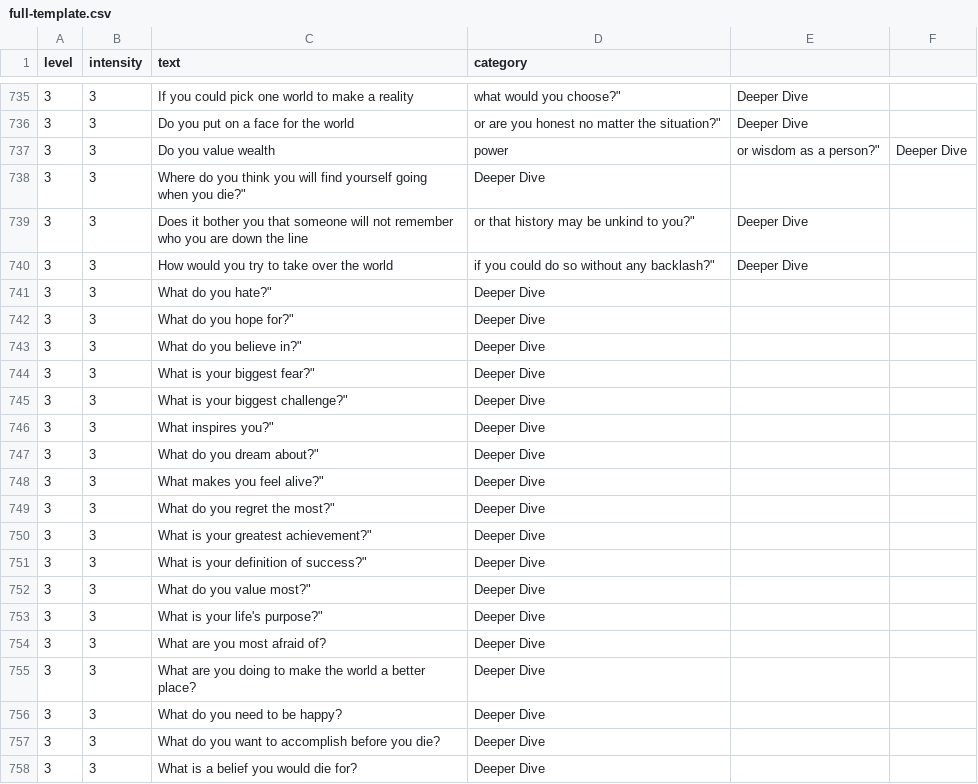
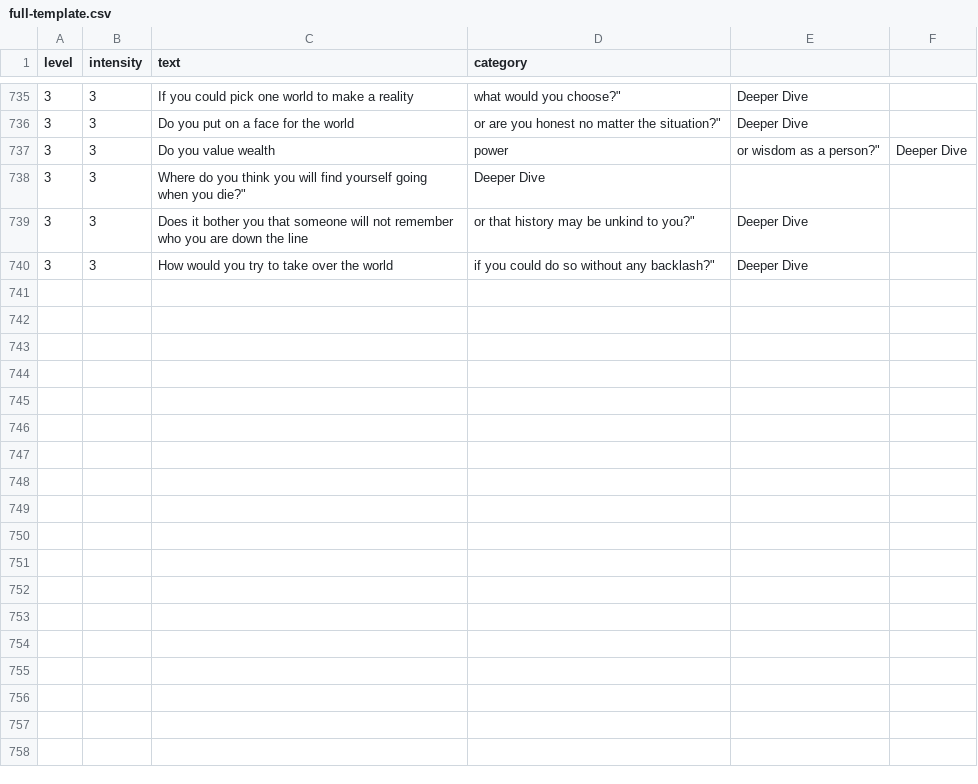
Before and after one commit to schandra29/StrangersAfterHours, a CSV file: tools/full-template.csv, drawn as a sheet; only a part is shown, gaps mark what is left out.

```diff
--- a/tools/full-template.csv
+++ b/tools/full-template.csv
@@ -740,19 +740 @@ level,intensity,text,category
 3,3,How would you try to take over the world, if you could do so without any backlash?",Deeper Dive
-3,3, What do you hate?",Deeper Dive
-3,3, What do you hope for?",Deeper Dive
-3,3, What do you believe in?",Deeper Dive
-3,3, What is your biggest fear?",Deeper Dive
-3,3, What is your biggest challenge?",Deeper Dive
-3,3, What inspires you?",Deeper Dive
-3,3, What do you dream about?",Deeper Dive
-3,3, What makes you feel alive?",Deeper Dive
-3,3, What do you regret the most?",Deeper Dive
-3,3, What is your greatest achievement?",Deeper Dive
-3,3, What is your definition of success?",Deeper Dive
-3,3, What do you value most?",Deeper Dive
-3,3, What is your life's purpose?",Deeper Dive
-3,3, What are you most afraid of?,Deeper Dive
-3,3, What are you doing to make the world a better place?,Deeper Dive
-3,3, What do you need to be happy?,Deeper Dive
-3,3, What do you want to accomplish before you die?,Deeper Dive
-3,3, What is a belief you would die for?,Deeper Dive
```
Also changed, not shown: 1 other file.
